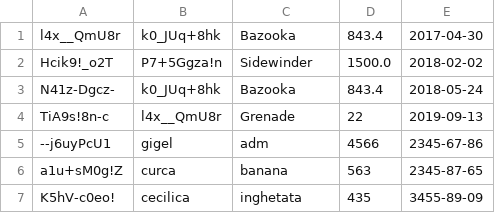
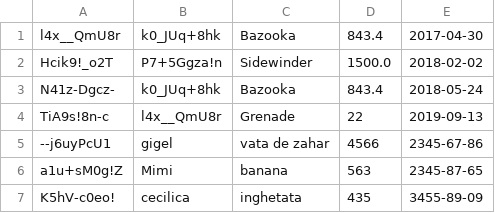
Before and after one commit to MadalinaRadulescu/SecureERP, a CSV file: model/sales/sales.csv, drawn as a sheet.

Commit message:
functie update_sales buna

```diff
--- a/model/sales/sales.csv
+++ b/model/sales/sales.csv
@@ -4,4 +4,4 @@ N41z-Dgcz-;k0_JUq+8hk;Bazooka;843.4;2018-05-24
 TiA9s!8n-c;l4x__QmU8r;Grenade;22;2019-09-13
---j6uyPcU1;gigel;adm;4566;2345-67-86
-a1u+sM0g!Z;curca;banana;563;2345-87-65
+--j6uyPcU1;gigel;vata de zahar;4566;2345-67-86
+a1u+sM0g!Z;Mimi;banana;563;2345-87-65
 K5hV-c0eo!;cecilica;inghetata;435;3455-89-09
```
Also changed, not shown: 3 other files.
